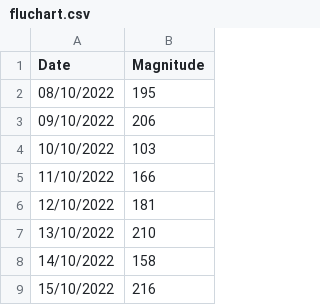
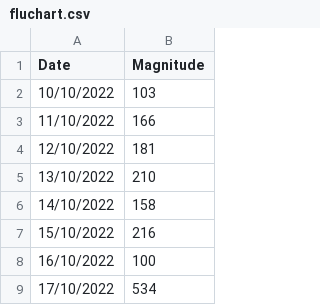
Before and after one commit to notsmart-af/streamlit, a CSV file: data/fluchart.csv, drawn as a sheet; only a part is shown; the shorter side is filled out with more unchanged rows.

```diff
--- a/data/fluchart.csv
+++ b/data/fluchart.csv
@@ -1,4 +1,2 @@
 Date,Magnitude
-08/10/2022,195
-09/10/2022,206
 10/10/2022,103
```
